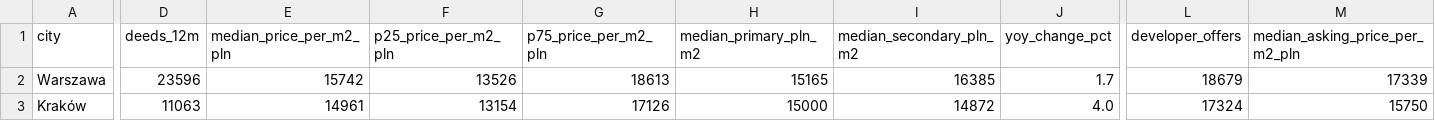
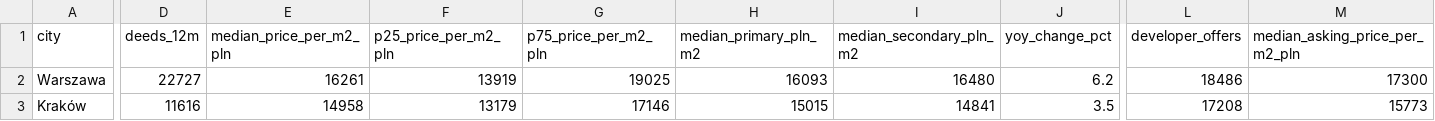
Before and after one commit to yngzty4229-art/poland-housing-prices, a CSV file: data/cities.csv, drawn as a sheet; only a part is shown, gaps mark what is left out; the diff covers the shown part only; the diff names each change by its address in the sheet, - before the commit and + after, or states it on an @@ line.

Commit message:
Weekly update 2026-11-09

```diff
--- a/data/cities.csv
+++ b/data/cities.csv
-D2 (deeds_12m): 23596
+D2 (deeds_12m): 22727
-E2 (median_price_per_m2_pln): 15742
+E2 (median_price_per_m2_pln): 16261
-F2 (p25_price_per_m2_pln): 13526
+F2 (p25_price_per_m2_pln): 13919
-G2 (p75_price_per_m2_pln): 18613
+G2 (p75_price_per_m2_pln): 19025
-H2 (median_primary_pln_m2): 15165
+H2 (median_primary_pln_m2): 16093
-I2 (median_secondary_pln_m2): 16385
+I2 (median_secondary_pln_m2): 16480
-J2 (yoy_change_pct): 1.7
+J2 (yoy_change_pct): 6.2
-L2 (developer_offers): 18679
+L2 (developer_offers): 18486
-M2 (median_asking_price_per_m2_pln): 17339
+M2 (median_asking_price_per_m2_pln): 17300
-D3 (deeds_12m): 11063
+D3 (deeds_12m): 11616
-E3 (median_price_per_m2_pln): 14961
+E3 (median_price_per_m2_pln): 14958
-F3 (p25_price_per_m2_pln): 13154
+F3 (p25_price_per_m2_pln): 13179
-G3 (p75_price_per_m2_pln): 17126
+G3 (p75_price_per_m2_pln): 17146
-H3 (median_primary_pln_m2): 15000
+H3 (median_primary_pln_m2): 15015
-I3 (median_secondary_pln_m2): 14872
+I3 (median_secondary_pln_m2): 14841
-J3 (yoy_change_pct): 4.0
+J3 (yoy_change_pct): 3.5
-L3 (developer_offers): 17324
+L3 (developer_offers): 17208
-M3 (median_asking_price_per_m2_pln): 15750
+M3 (median_asking_price_per_m2_pln): 15773
```
Also changed, not shown: 1 added row, 1 removed row and 128 edited cells elsewhere in this file.
